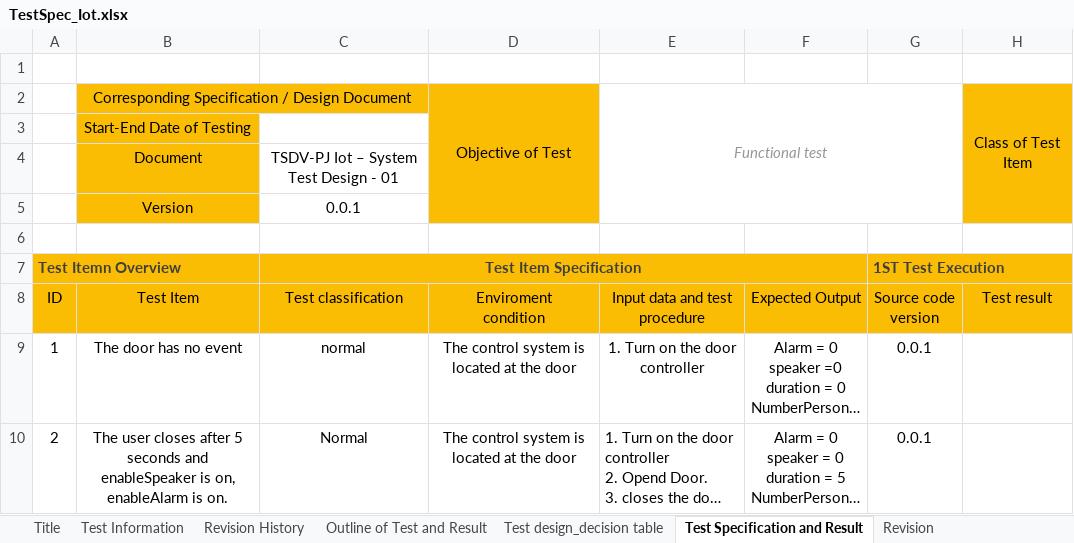
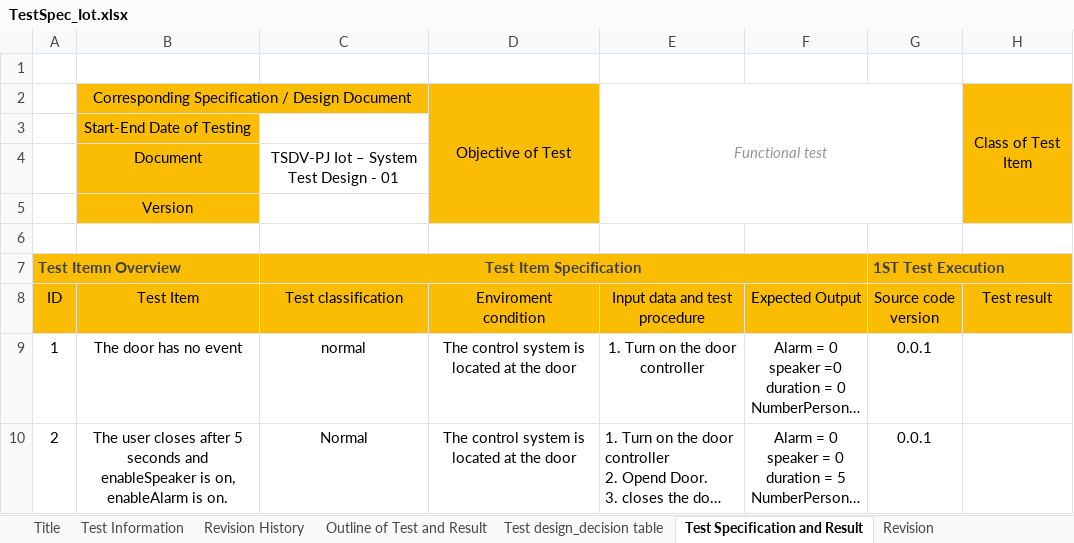
Before and after one commit to Hoangvu95-brent/LoraCommunicate_tuanlh, an Excel workbook: TestSpec_Iot.xlsx, sheet Test Specification and Result, drawn as a sheet; only a part is shown; long unchanged cells end in …; values as stored, in another font and other column widths than the file's, no borders; the diff names each change by its address in the sheet, - before the commit and + after, or states it on an @@ line.

```diff
--- a/TestSpec_Iot.xlsx (sheet Test Specification and Result)
+++ b/TestSpec_Iot.xlsx (sheet Test Specification and Result)
-C5: 0.0.1
+C5: (empty)
```
Also changed, not shown: sheet Test design_decision table.
